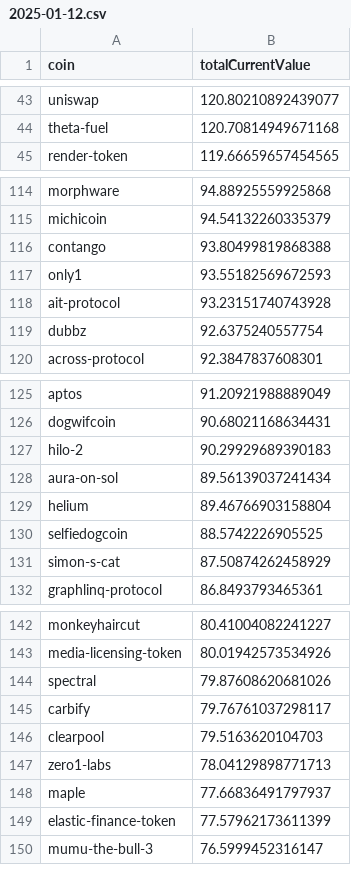
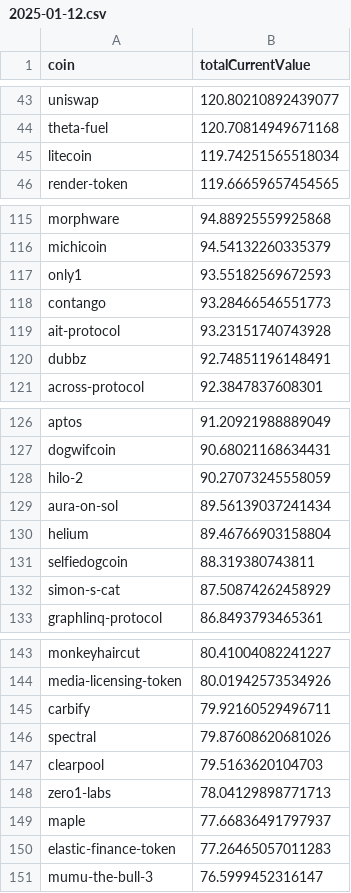
Before and after one commit to 0xmountaintop/coin-strength, a CSV file: results/2025/01/2025-01-12.csv, drawn as a sheet; only a part is shown, gaps mark what is left out; the diff covers the shown part only.

Commit message:
update for 2025-01-12

```diff
--- a/results/2025/01/2025-01-12.csv
+++ b/results/2025/01/2025-01-12.csv
@@ -44,2 +44,3 @@ uniswap,120.80210892439077
 theta-fuel,120.70814949671168
+litecoin,119.74251565518034
 render-token,119.66659657454565
@@ -115,6 +116,6 @@ morphware,94.88925559925868
 michicoin,94.54132260335379
-contango,93.80499819868388
 only1,93.55182569672593
+contango,93.28466546551773
 ait-protocol,93.23151740743928
-dubbz,92.6375240557754
+dubbz,92.74851196148491
 across-protocol,92.3847837608301
@@ -126,6 +127,6 @@ aptos,91.20921988889049
 dogwifcoin,90.68021168634431
-hilo-2,90.29929689390183
+hilo-2,90.27073245558059
 aura-on-sol,89.56139037241434
 helium,89.46766903158804
-selfiedogcoin,88.5742226905525
+selfiedogcoin,88.319380743811
 simon-s-cat,87.50874262458929
@@ -143,4 +144,4 @@ monkeyhaircut,80.41004082241227
 media-licensing-token,80.01942573534926
+carbify,79.92160529496711
 spectral,79.87608620681026
-carbify,79.76761037298117
 clearpool,79.5163620104703
@@ -148,3 +149,3 @@ zero1-labs,78.04129898771713
 maple,77.66836491797937
-elastic-finance-token,77.57962173611399
+elastic-finance-token,77.26465057011283
 mumu-the-bull-3,76.5999452316147
```
Also changed, not shown: 4 edited cells elsewhere in this file.
